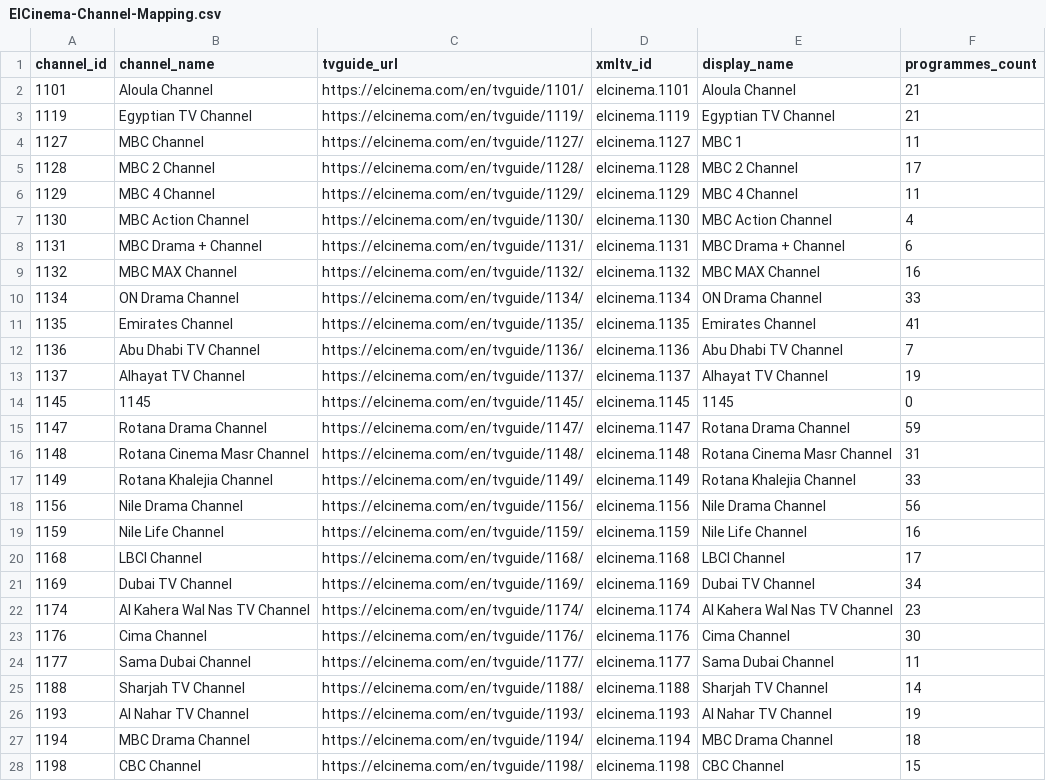
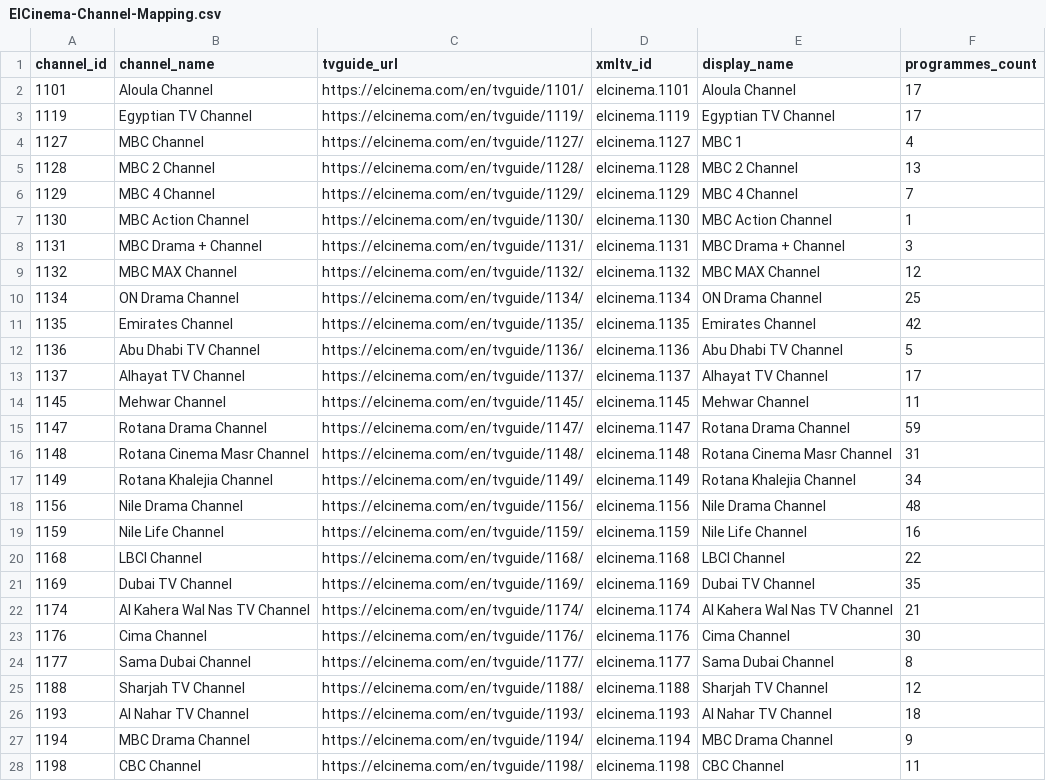
Before and after one commit to DzGreenServices/DZGreen-EPG, a CSV file: docs/ElCinema-Channel-Mapping.csv, drawn as a sheet; only a part is shown; the diff covers the shown part only.

```diff
--- a/docs/ElCinema-Channel-Mapping.csv
+++ b/docs/ElCinema-Channel-Mapping.csv
@@ -1,28 +1,28 @@
 channel_id,channel_name,tvguide_url,xmltv_id,display_name,programmes_count
-1101,Aloula Channel,https://elcinema.com/en/tvguide/1101/,elcinema.1101,Aloula Channel,21
-1119,Egyptian TV Channel,https://elcinema.com/en/tvguide/1119/,elcinema.1119,Egyptian TV Channel,21
-1127,MBC Channel,https://elcinema.com/en/tvguide/1127/,elcinema.1127,MBC 1,11
-1128,MBC 2 Channel,https://elcinema.com/en/tvguide/1128/,elcinema.1128,MBC 2 Channel,17
-1129,MBC 4 Channel,https://elcinema.com/en/tvguide/1129/,elcinema.1129,MBC 4 Channel,11
-1130,MBC Action Channel,https://elcinema.com/en/tvguide/1130/,elcinema.1130,MBC Action Channel,4
-1131,MBC Drama + Channel,https://elcinema.com/en/tvguide/1131/,elcinema.1131,MBC Drama + Channel,6
-1132,MBC MAX Channel,https://elcinema.com/en/tvguide/1132/,elcinema.1132,MBC MAX Channel,16
-1134,ON Drama Channel,https://elcinema.com/en/tvguide/1134/,elcinema.1134,ON Drama Channel,33
-1135,Emirates Channel,https://elcinema.com/en/tvguide/1135/,elcinema.1135,Emirates Channel,41
-1136,Abu Dhabi TV Channel,https://elcinema.com/en/tvguide/1136/,elcinema.1136,Abu Dhabi TV Channel,7
-1137,Alhayat TV Channel,https://elcinema.com/en/tvguide/1137/,elcinema.1137,Alhayat TV Channel,19
-1145,1145,https://elcinema.com/en/tvguide/1145/,elcinema.1145,1145,0
+1101,Aloula Channel,https://elcinema.com/en/tvguide/1101/,elcinema.1101,Aloula Channel,17
+1119,Egyptian TV Channel,https://elcinema.com/en/tvguide/1119/,elcinema.1119,Egyptian TV Channel,17
+1127,MBC Channel,https://elcinema.com/en/tvguide/1127/,elcinema.1127,MBC 1,4
+1128,MBC 2 Channel,https://elcinema.com/en/tvguide/1128/,elcinema.1128,MBC 2 Channel,13
+1129,MBC 4 Channel,https://elcinema.com/en/tvguide/1129/,elcinema.1129,MBC 4 Channel,7
+1130,MBC Action Channel,https://elcinema.com/en/tvguide/1130/,elcinema.1130,MBC Action Channel,1
+1131,MBC Drama + Channel,https://elcinema.com/en/tvguide/1131/,elcinema.1131,MBC Drama + Channel,3
+1132,MBC MAX Channel,https://elcinema.com/en/tvguide/1132/,elcinema.1132,MBC MAX Channel,12
+1134,ON Drama Channel,https://elcinema.com/en/tvguide/1134/,elcinema.1134,ON Drama Channel,25
+1135,Emirates Channel,https://elcinema.com/en/tvguide/1135/,elcinema.1135,Emirates Channel,42
+1136,Abu Dhabi TV Channel,https://elcinema.com/en/tvguide/1136/,elcinema.1136,Abu Dhabi TV Channel,5
+1137,Alhayat TV Channel,https://elcinema.com/en/tvguide/1137/,elcinema.1137,Alhayat TV Channel,17
+1145,Mehwar Channel,https://elcinema.com/en/tvguide/1145/,elcinema.1145,Mehwar Channel,11
 1147,Rotana Drama Channel,https://elcinema.com/en/tvguide/1147/,elcinema.1147,Rotana Drama Channel,59
 1148,Rotana Cinema Masr Channel,https://elcinema.com/en/tvguide/1148/,elcinema.1148,Rotana Cinema Masr Channel,31
-1149,Rotana Khalejia Channel,https://elcinema.com/en/tvguide/1149/,elcinema.1149,Rotana Khalejia Channel,33
-1156,Nile Drama Channel,https://elcinema.com/en/tvguide/1156/,elcinema.1156,Nile Drama Channel,56
+1149,Rotana Khalejia Channel,https://elcinema.com/en/tvguide/1149/,elcinema.1149,Rotana Khalejia Channel,34
+1156,Nile Drama Channel,https://elcinema.com/en/tvguide/1156/,elcinema.1156,Nile Drama Channel,48
 1159,Nile Life Channel,https://elcinema.com/en/tvguide/1159/,elcinema.1159,Nile Life Channel,16
-1168,LBCI Channel,https://elcinema.com/en/tvguide/1168/,elcinema.1168,LBCI Channel,17
-1169,Dubai TV Channel,https://elcinema.com/en/tvguide/1169/,elcinema.1169,Dubai TV Channel,34
-1174,Al Kahera Wal Nas TV Channel,https://elcinema.com/en/tvguide/1174/,elcinema.1174,Al Kahera Wal Nas TV Channel,23
+1168,LBCI Channel,https://elcinema.com/en/tvguide/1168/,elcinema.1168,LBCI Channel,22
+1169,Dubai TV Channel,https://elcinema.com/en/tvguide/1169/,elcinema.1169,Dubai TV Channel,35
+1174,Al Kahera Wal Nas TV Channel,https://elcinema.com/en/tvguide/1174/,elcinema.1174,Al Kahera Wal Nas TV Channel,21
 1176,Cima Channel,https://elcinema.com/en/tvguide/1176/,elcinema.1176,Cima Channel,30
-1177,Sama Dubai Channel,https://elcinema.com/en/tvguide/1177/,elcinema.1177,Sama Dubai Channel,11
-1188,Sharjah TV Channel,https://elcinema.com/en/tvguide/1188/,elcinema.1188,Sharjah TV Channel,14
-1193,Al Nahar TV Channel,https://elcinema.com/en/tvguide/1193/,elcinema.1193,Al Nahar TV Channel,19
-1194,MBC Drama Channel,https://elcinema.com/en/tvguide/1194/,elcinema.1194,MBC Drama Channel,18
-1198,CBC Channel,https://elcinema.com/en/tvguide/1198/,elcinema.1198,CBC Channel,15
+1177,Sama Dubai Channel,https://elcinema.com/en/tvguide/1177/,elcinema.1177,Sama Dubai Channel,8
+1188,Sharjah TV Channel,https://elcinema.com/en/tvguide/1188/,elcinema.1188,Sharjah TV Channel,12
+1193,Al Nahar TV Channel,https://elcinema.com/en/tvguide/1193/,elcinema.1193,Al Nahar TV Channel,18
+1194,MBC Drama Channel,https://elcinema.com/en/tvguide/1194/,elcinema.1194,MBC Drama Channel,9
+1198,CBC Channel,https://elcinema.com/en/tvguide/1198/,elcinema.1198,CBC Channel,11
```
Also changed, not shown: 1 removed row and 69 edited cells elsewhere in this file, 1 other file.
